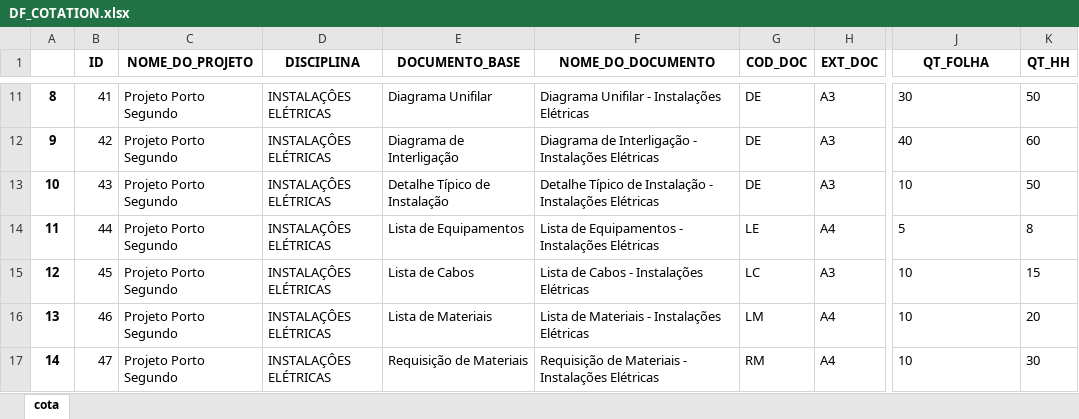
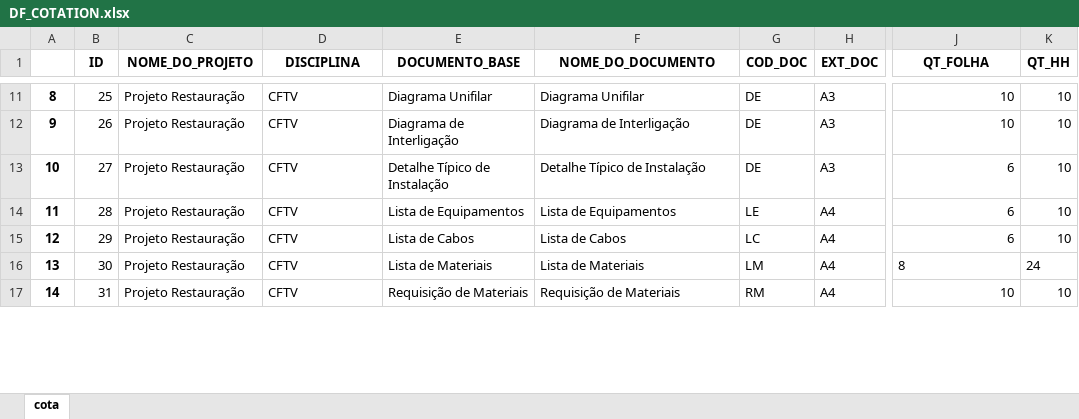
Before and after one commit to AlexsandroMO/Project_Development, an Excel workbook: media/DF_COTATION.xlsx, sheet cota, drawn as a sheet; only a part is shown, gaps mark what is left out; values as stored, in another font and other column widths than the file's, no borders; the diff covers the shown part only; the diff names each change by its address in the sheet, - before the commit and + after, or states it on an @@ line.

```diff
--- a/media/DF_COTATION.xlsx (sheet cota)
+++ b/media/DF_COTATION.xlsx (sheet cota)
-B11 (ID): 41
+B11 (ID): 25
-C11:C17 (NOME_DO_PROJETO): Projeto Porto Segundo
+C11:C17 (NOME_DO_PROJETO): Projeto Restauração
-D11:D17 (DISCIPLINA): INSTALAÇÔES ELÉTRICAS
+D11:D17 (DISCIPLINA): CFTV
-F11 (NOME_DO_DOCUMENTO): Diagrama Unifilar - Instalações Elétricas
+F11 (NOME_DO_DOCUMENTO): Diagrama Unifilar
-J11 (QT_FOLHA): 30
+J11 (QT_FOLHA): 10
-K11 (QT_HH): 50
+K11 (QT_HH): 10
-B12 (ID): 42
+B12 (ID): 26
-F12 (NOME_DO_DOCUMENTO): Diagrama de Interligação - Instalações Elétricas
+F12 (NOME_DO_DOCUMENTO): Diagrama de Interligação
-J12 (QT_FOLHA): 40
+J12 (QT_FOLHA): 10
-K12 (QT_HH): 60
+K12 (QT_HH): 10
-B13 (ID): 43
+B13 (ID): 27
-F13 (NOME_DO_DOCUMENTO): Detalhe Típico de Instalação - Instalações Elétricas
+F13 (NOME_DO_DOCUMENTO): Detalhe Típico de Instalação
-J13 (QT_FOLHA): 10
+J13 (QT_FOLHA): 6
-K13 (QT_HH): 50
+K13 (QT_HH): 10
-B14 (ID): 44
+B14 (ID): 28
-F14 (NOME_DO_DOCUMENTO): Lista de Equipamentos - Instalações Elétricas
+F14 (NOME_DO_DOCUMENTO): Lista de Equipamentos
-J14 (QT_FOLHA): 5
+J14 (QT_FOLHA): 6
-K14 (QT_HH): 8
+K14 (QT_HH): 10
-B15 (ID): 45
+B15 (ID): 29
-F15 (NOME_DO_DOCUMENTO): Lista de Cabos - Instalações Elétricas
+F15 (NOME_DO_DOCUMENTO): Lista de Cabos
-H15 (EXT_DOC): A3
+H15 (EXT_DOC): A4
-J15 (QT_FOLHA): 10
+J15 (QT_FOLHA): 6
-K15 (QT_HH): 15
+K15 (QT_HH): 10
-B16 (ID): 46
+B16 (ID): 30
-F16 (NOME_DO_DOCUMENTO): Lista de Materiais - Instalações Elétricas
+F16 (NOME_DO_DOCUMENTO): Lista de Materiais
-J16 (QT_FOLHA): 10
+J16 (QT_FOLHA): 8
-K16 (QT_HH): 20
+K16 (QT_HH): 24
-B17 (ID): 47
+B17 (ID): 31
-F17 (NOME_DO_DOCUMENTO): Requisição de Materiais - Instalações Elétricas
+F17 (NOME_DO_DOCUMENTO): Requisição de Materiais
-J17 alignment: left
+J17 alignment: right
-K17 (QT_HH): 30
+K17 (QT_HH): 10
```
Also changed, not shown: 49 edited cells and cell formats elsewhere in this sheet, 5 other files.
